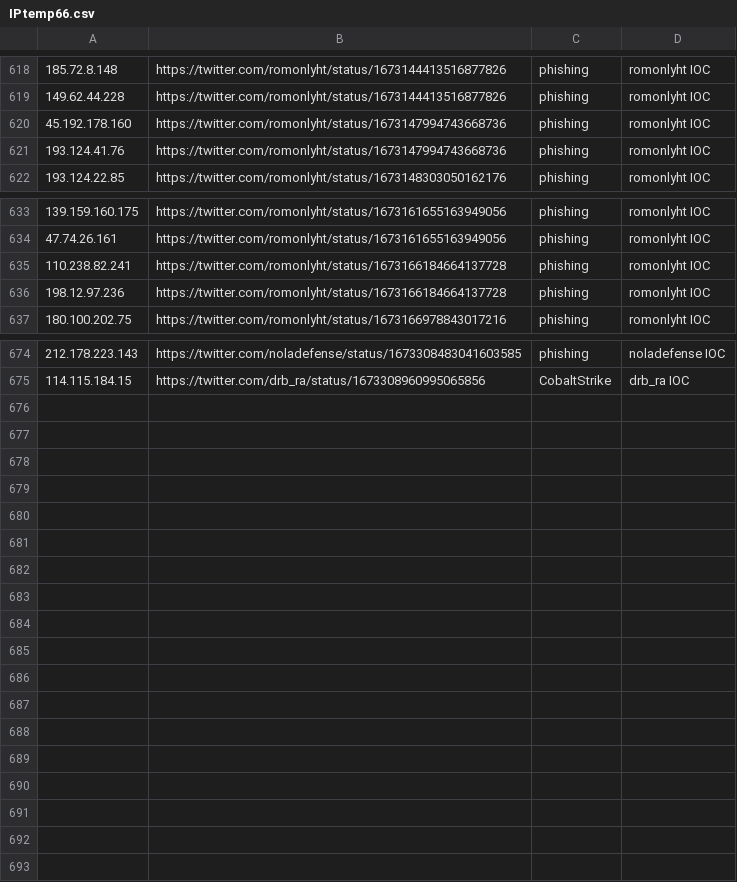
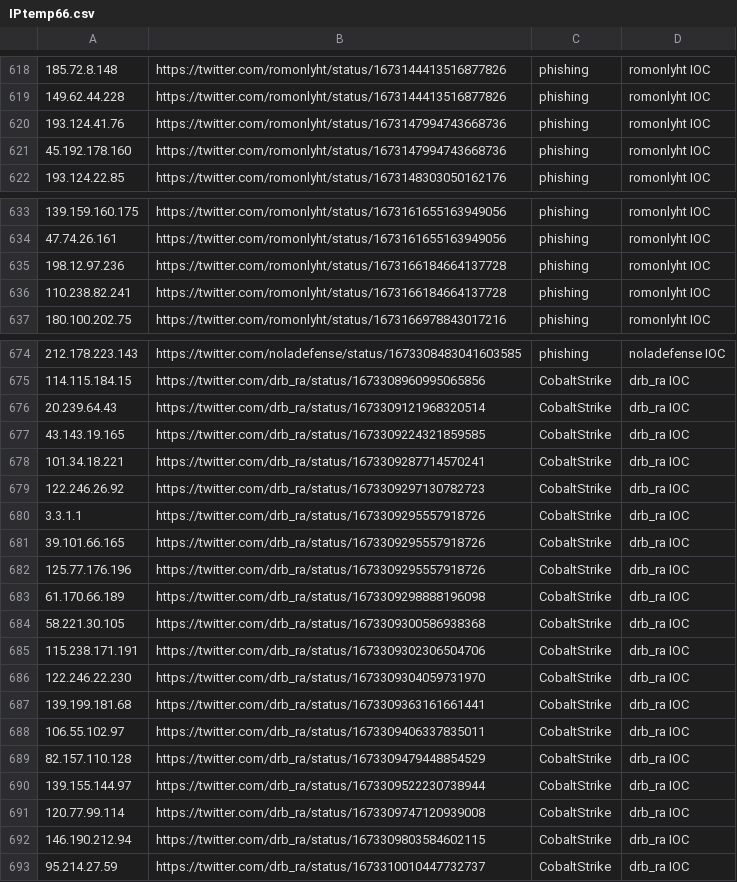
Before and after one commit to Reman2k/ioc, a CSV file: IPtemp66.csv, drawn as a sheet; only a part is shown, gaps mark what is left out; the diff covers the shown part only.

```diff
--- a/IPtemp66.csv
+++ b/IPtemp66.csv
@@ -619,4 +619,4 @@
 "149.62.44.228","https://twitter.com/romonlyht/status/1673144413516877826","phishing","romonlyht IOC"
+"193.124.41.76","https://twitter.com/romonlyht/status/1673147994743668736","phishing","romonlyht IOC"
 "45.192.178.160","https://twitter.com/romonlyht/status/1673147994743668736","phishing","romonlyht IOC"
-"193.124.41.76","https://twitter.com/romonlyht/status/1673147994743668736","phishing","romonlyht IOC"
 "193.124.22.85","https://twitter.com/romonlyht/status/1673148303050162176","phishing","romonlyht IOC"
@@ -634,4 +634,4 @@
 "47.74.26.161","https://twitter.com/romonlyht/status/1673161655163949056","phishing","romonlyht IOC"
+"198.12.97.236","https://twitter.com/romonlyht/status/1673166184664137728","phishing","romonlyht IOC"
 "110.238.82.241","https://twitter.com/romonlyht/status/1673166184664137728","phishing","romonlyht IOC"
-"198.12.97.236","https://twitter.com/romonlyht/status/1673166184664137728","phishing","romonlyht IOC"
 "180.100.202.75","https://twitter.com/romonlyht/status/1673166978843017216","phishing","romonlyht IOC"
@@ -675 +675,19 @@
 "114.115.184.15","https://twitter.com/drb_ra/status/1673308960995065856","CobaltStrike","drb_ra IOC"
+"20.239.64.43","https://twitter.com/drb_ra/status/1673309121968320514","CobaltStrike","drb_ra IOC"
+"43.143.19.165","https://twitter.com/drb_ra/status/1673309224321859585","CobaltStrike","drb_ra IOC"
+"101.34.18.221","https://twitter.com/drb_ra/status/1673309287714570241","CobaltStrike","drb_ra IOC"
+"122.246.26.92","https://twitter.com/drb_ra/status/1673309297130782723","CobaltStrike","drb_ra IOC"
+"3.3.1.1","https://twitter.com/drb_ra/status/1673309295557918726","CobaltStrike","drb_ra IOC"
+"39.101.66.165","https://twitter.com/drb_ra/status/1673309295557918726","CobaltStrike","drb_ra IOC"
+"125.77.176.196","https://twitter.com/drb_ra/status/1673309295557918726","CobaltStrike","drb_ra IOC"
+"61.170.66.189","https://twitter.com/drb_ra/status/1673309298888196098","CobaltStrike","drb_ra IOC"
+"58.221.30.105","https://twitter.com/drb_ra/status/1673309300586938368","CobaltStrike","drb_ra IOC"
+"115.238.171.191","https://twitter.com/drb_ra/status/1673309302306504706","CobaltStrike","drb_ra IOC"
+"122.246.22.230","https://twitter.com/drb_ra/status/1673309304059731970","CobaltStrike","drb_ra IOC"
+"139.199.181.68","https://twitter.com/drb_ra/status/1673309363161661441","CobaltStrike","drb_ra IOC"
+"106.55.102.97","https://twitter.com/drb_ra/status/1673309406337835011","CobaltStrike","drb_ra IOC"
+"82.157.110.128","https://twitter.com/drb_ra/status/1673309479448854529","CobaltStrike","drb_ra IOC"
+"139.155.144.97","https://twitter.com/drb_ra/status/1673309522230738944","CobaltStrike","drb_ra IOC"
+"120.77.99.114","https://twitter.com/drb_ra/status/1673309747120939008","CobaltStrike","drb_ra IOC"
+"146.190.212.94","https://twitter.com/drb_ra/status/1673309803584602115","CobaltStrike","drb_ra IOC"
+"95.214.27.59","https://twitter.com/drb_ra/status/1673310010447732737","CobaltStrike","drb_ra IOC"
```
Also changed, not shown: 1 moved row elsewhere in this file, IPtemp65.csv.
